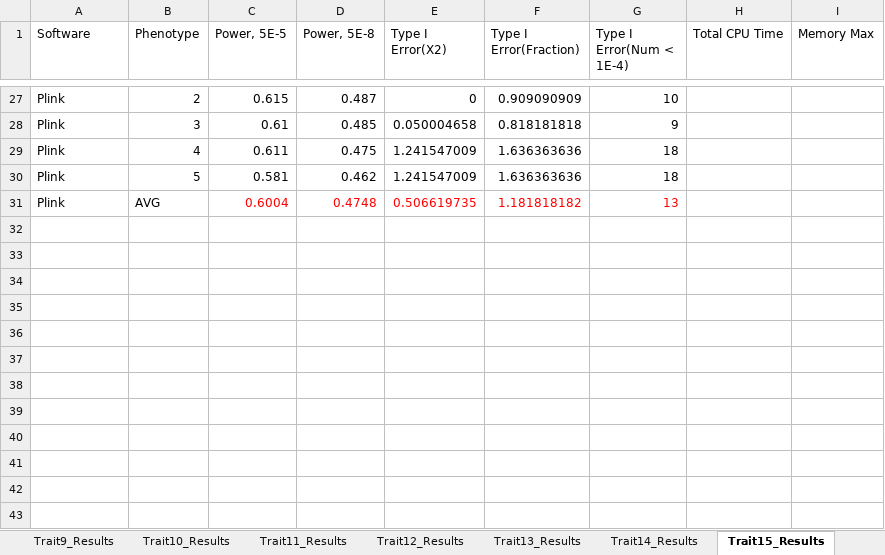
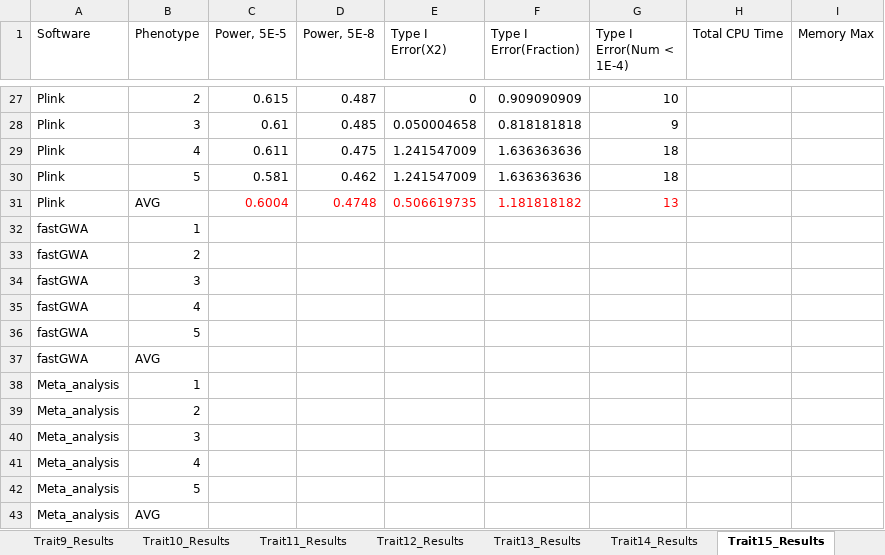
Before and after one commit to KirakiraZLY/An-evaluation-of-software-for-performing-GWAS-mixed-model-association-analysis, an Excel workbook: Tables/Table3_T1EandPower_Simulated.xlsx, sheet Trait15_Results, drawn as a sheet; only a part is shown, gaps mark what is left out; values as stored, in another font and other column widths than the file's, no borders; the diff names each change by its address in the sheet, - before the commit and + after, or states it on an @@ line.

```diff
--- a/Tables/Table3_T1EandPower_Simulated.xlsx (sheet Trait15_Results)
+++ b/Tables/Table3_T1EandPower_Simulated.xlsx (sheet Trait15_Results)
+row 32: fastGWA | 1
+row 33: fastGWA | 2
+row 34: fastGWA | 3
+row 35: fastGWA | 4
+row 36: fastGWA | 5
+row 37: fastGWA | AVG
+row 38: Meta_analysis | 1
+row 39: Meta_analysis | 2
+row 40: Meta_analysis | 3
+row 41: Meta_analysis | 4
+row 42: Meta_analysis | 5
+row 43: Meta_analysis | AVG
```
Also changed, not shown: sheet Trait4_Results, sheet Trait6_Results, sheet Trait5_Results, sheet Trait10_Results, sheet Trait16_Results, sheet Trait14_Results, 16 more sheets, 4 other files.
